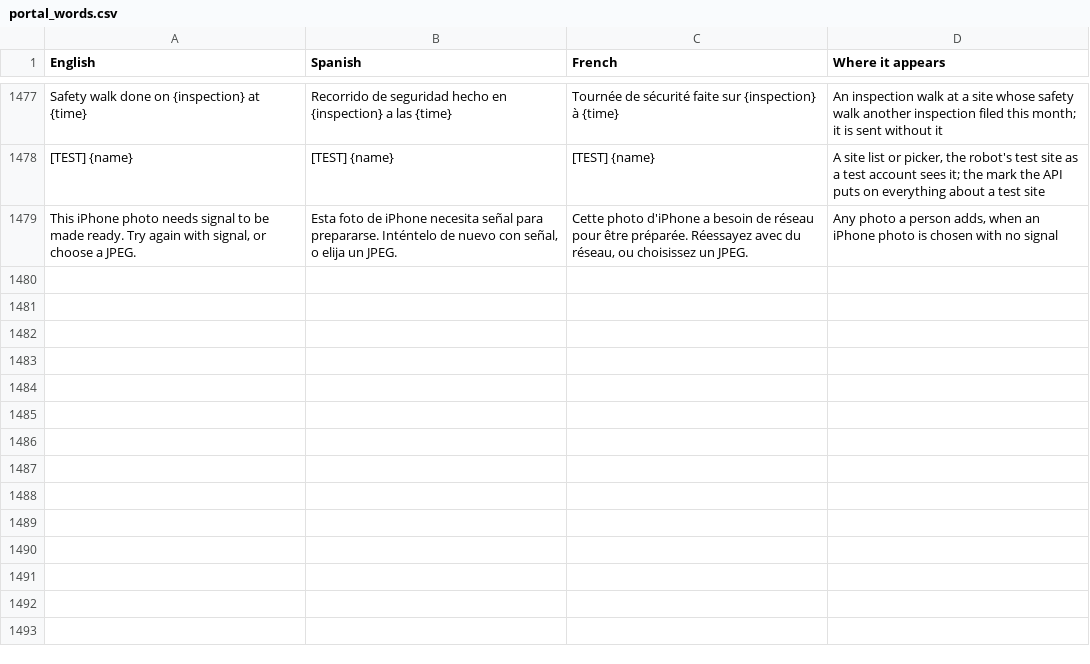
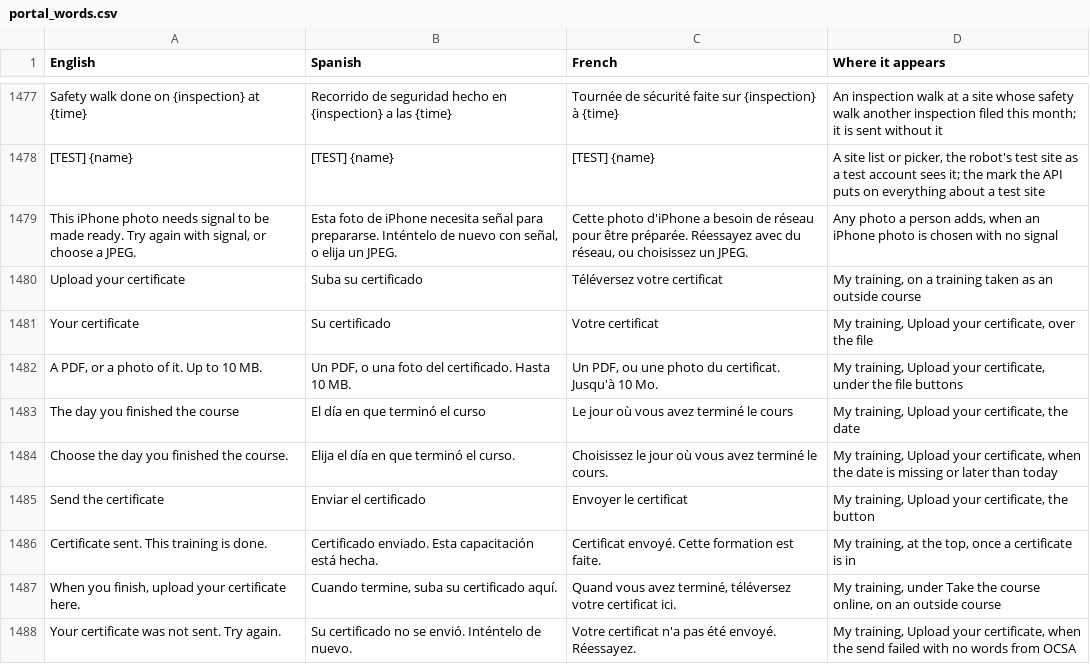
Before and after one commit to isouadda/ocsa-staff-portal, a CSV file: translation/portal_words.csv, drawn as a sheet; only a part is shown, gaps mark what is left out.

```diff
--- a/translation/portal_words.csv
+++ b/translation/portal_words.csv
@@ -1479 +1479,10 @@ Safety walk done on {inspection} at {time},Recorrido de seguridad hecho en {insp
 "This iPhone photo needs signal to be made ready. Try again with signal, or choose a JPEG.","Esta foto de iPhone necesita señal para prepararse. Inténtelo de nuevo con señal, o elija un JPEG.","Cette photo d'iPhone a besoin de réseau pour être préparée. Réessayez avec du réseau, ou choisissez un JPEG.","Any photo a person adds, when an iPhone photo is chosen with no signal"
+Upload your certificate,Suba su certificado,Téléversez votre certificat,"My training, on a training taken as an outside course"
+Your certificate,Su certificado,Votre certificat,"My training, Upload your certificate, over the file"
+"A PDF, or a photo of it. Up to 10 MB.","Un PDF, o una foto del certificado. Hasta 10 MB.","Un PDF, ou une photo du certificat. Jusqu'à 10 Mo.","My training, Upload your certificate, under the file buttons"
+The day you finished the course,El día en que terminó el curso,Le jour où vous avez terminé le cours,"My training, Upload your certificate, the date"
+Choose the day you finished the course.,Elija el día en que terminó el curso.,Choisissez le jour où vous avez terminé le cours.,"My training, Upload your certificate, when the date is missing or later than today"
+Send the certificate,Enviar el certificado,Envoyer le certificat,"My training, Upload your certificate, the button"
+Certificate sent. This training is done.,Certificado enviado. Esta capacitación está hecha.,Certificat envoyé. Cette formation est faite.,"My training, at the top, once a certificate is in"
+"When you finish, upload your certificate here.","Cuando termine, suba su certificado aquí.","Quand vous avez terminé, téléversez votre certificat ici.","My training, under Take the course online, on an outside course"
+Your certificate was not sent. Try again.,Su certificado no se envió. Inténtelo de nuevo.,Votre certificat n'a pas été envoyé. Réessayez.,"My training, Upload your certificate, when the send failed with no words from OCSA"
```
Also changed, not shown: 5 other files.
